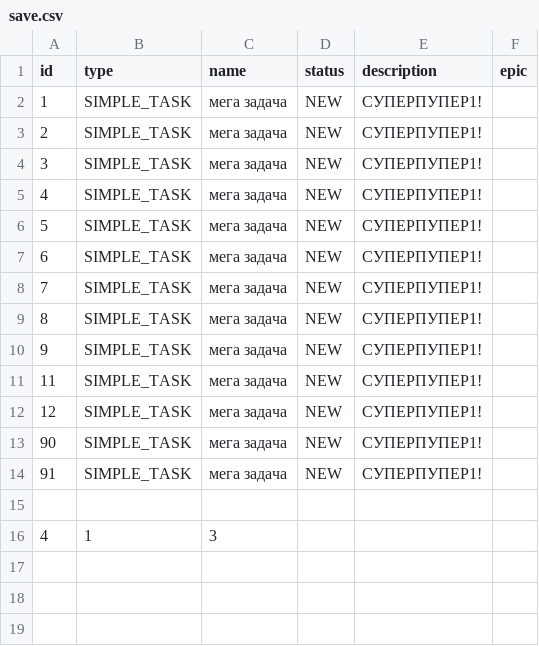
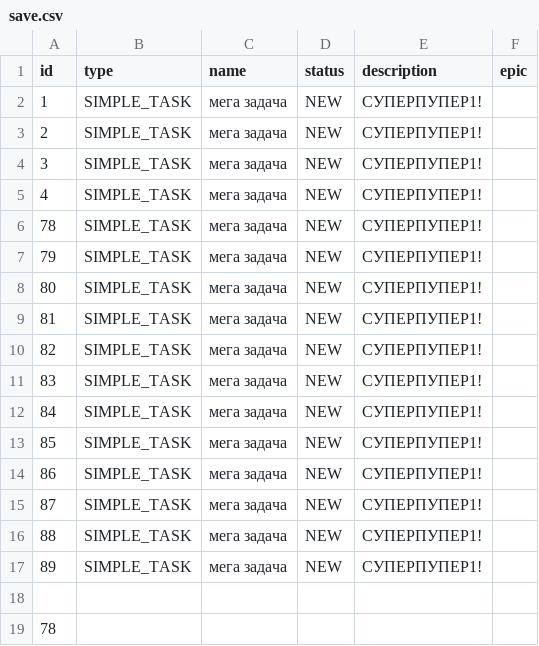
Before and after one commit to CheburatorT1000/java-kanban, a CSV file: out/production/java-kanban/ru/yandex/practicum/tracker/resources/save.csv, drawn as a sheet.

```diff
--- a/out/production/java-kanban/ru/yandex/practicum/tracker/resources/save.csv
+++ b/out/production/java-kanban/ru/yandex/practicum/tracker/resources/save.csv
@@ -5,12 +5,15 @@ id,type,name,status,description,epic
 4,SIMPLE_TASK,мега задача,NEW,СУПЕРПУПЕР1!
-5,SIMPLE_TASK,мега задача,NEW,СУПЕРПУПЕР1!
-6,SIMPLE_TASK,мега задача,NEW,СУПЕРПУПЕР1!
-7,SIMPLE_TASK,мега задача,NEW,СУПЕРПУПЕР1!
-8,SIMPLE_TASK,мега задача,NEW,СУПЕРПУПЕР1!
-9,SIMPLE_TASK,мега задача,NEW,СУПЕРПУПЕР1!
-11,SIMPLE_TASK,мега задача,NEW,СУПЕРПУПЕР1!
-12,SIMPLE_TASK,мега задача,NEW,СУПЕРПУПЕР1!
-90,SIMPLE_TASK,мега задача,NEW,СУПЕРПУПЕР1!
-91,SIMPLE_TASK,мега задача,NEW,СУПЕРПУПЕР1!
+78,SIMPLE_TASK,мега задача,NEW,СУПЕРПУПЕР1!
+79,SIMPLE_TASK,мега задача,NEW,СУПЕРПУПЕР1!
+80,SIMPLE_TASK,мега задача,NEW,СУПЕРПУПЕР1!
+81,SIMPLE_TASK,мега задача,NEW,СУПЕРПУПЕР1!
+82,SIMPLE_TASK,мега задача,NEW,СУПЕРПУПЕР1!
+83,SIMPLE_TASK,мега задача,NEW,СУПЕРПУПЕР1!
+84,SIMPLE_TASK,мега задача,NEW,СУПЕРПУПЕР1!
+85,SIMPLE_TASK,мега задача,NEW,СУПЕРПУПЕР1!
+86,SIMPLE_TASK,мега задача,NEW,СУПЕРПУПЕР1!
+87,SIMPLE_TASK,мега задача,NEW,СУПЕРПУПЕР1!
+88,SIMPLE_TASK,мега задача,NEW,СУПЕРПУПЕР1!
+89,SIMPLE_TASK,мега задача,NEW,СУПЕРПУПЕР1!
 
-4,1,3,
+78,
```
Also changed, not shown: src/ru/yandex/practicum/tracker/resources/save.csv, 2 other files.
